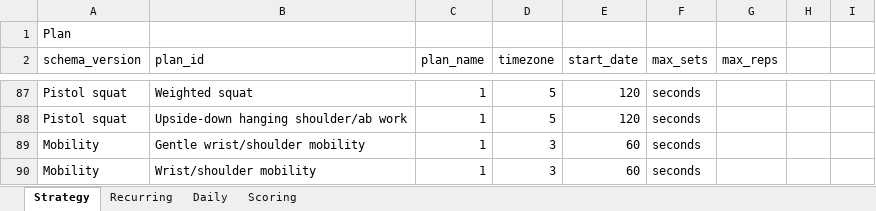
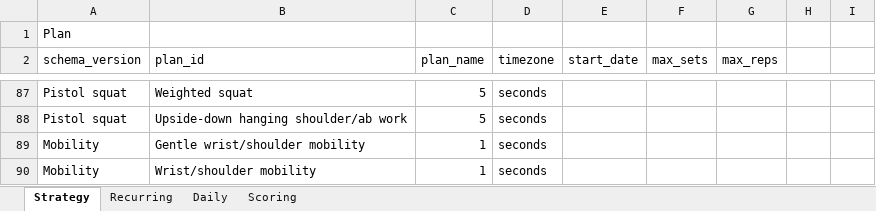
Before and after one commit to trainvent/obsidian-sports-plugin, an Excel workbook: templates/Training-example.xlsx, sheet Strategy, drawn as a sheet; only a part is shown, gaps mark what is left out; values as stored, in another font and other column widths than the file's, no cell formats; table styles not drawn; the diff covers the shown part only; the diff names each change by its address in the sheet, - before the commit and + after, or states it on an @@ line.

```diff
--- a/templates/Training-example.xlsx (sheet Strategy)
+++ b/templates/Training-example.xlsx (sheet Strategy)
-C87:C88 (plan_name): 1
+C87:C88 (plan_name): 5
-D87:D88 (timezone): 5
+D87:D88 (timezone): seconds
-E87:E88 (start_date): 120
+E87:E88 (start_date): (empty)
-F87:F90 (max_sets): seconds
+F87:F90 (max_sets): (empty)
-D89:D90 (timezone): 3
+D89:D90 (timezone): seconds
-E89:E90 (start_date): 60
+E89:E90 (start_date): (empty)
```
Also changed, not shown: 158 edited cells elsewhere in this sheet, sheet Scoring, sheet Daily, cell formats, formulas that keep their value, 11 other files.
